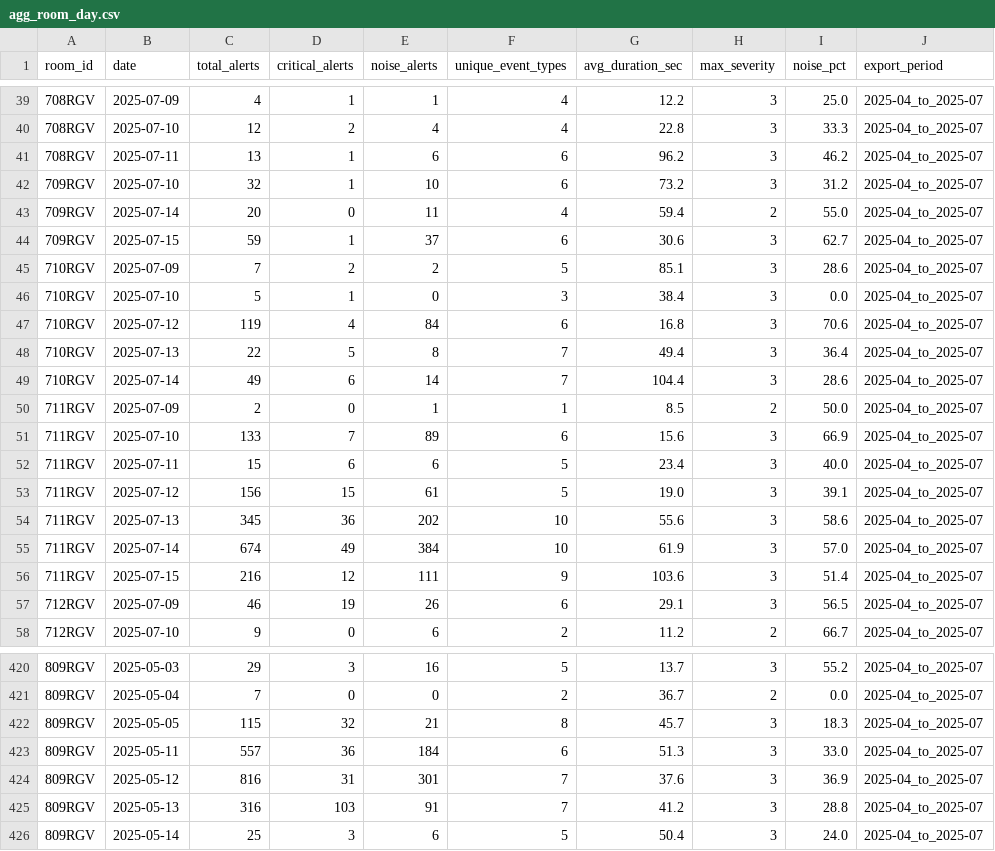
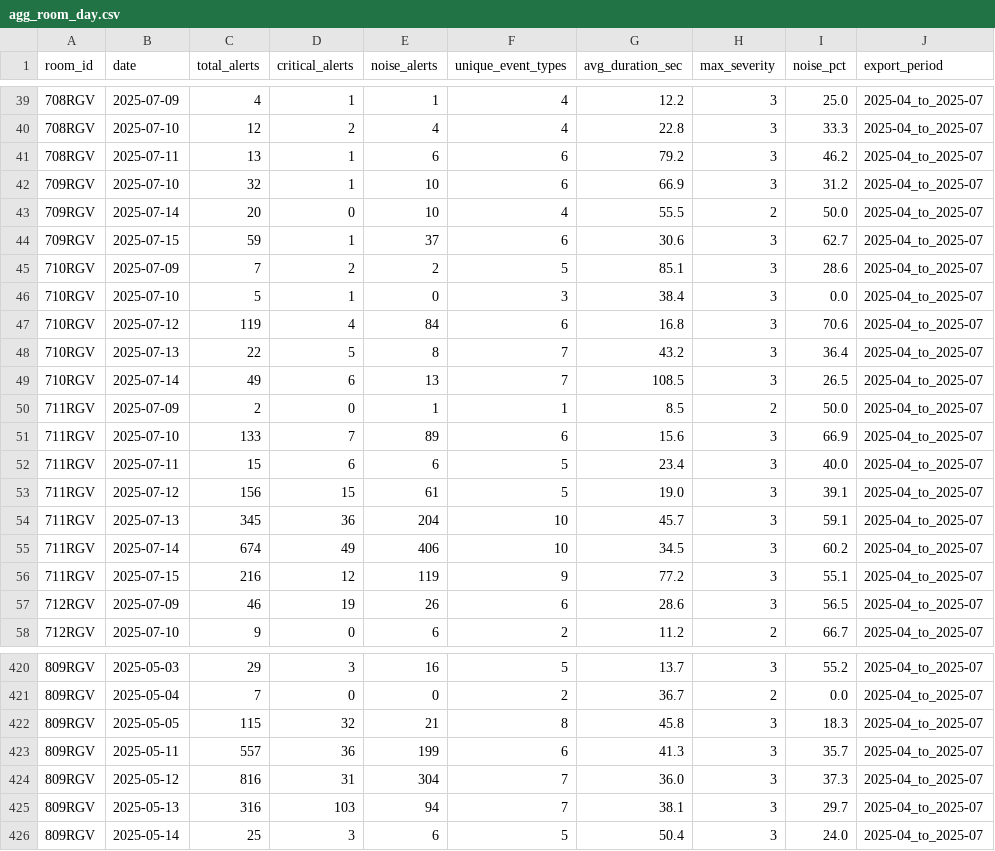
Before and after one commit to ivanrivasgr/clinical_pipeline, a CSV file: data/bi_output/2025-04_to_2025-07/agg_room_day.csv, drawn as a sheet; only a part is shown, gaps mark what is left out; the diff covers the shown part only.

```diff
--- a/data/bi_output/2025-04_to_2025-07/agg_room_day.csv
+++ b/data/bi_output/2025-04_to_2025-07/agg_room_day.csv
@@ -40,5 +40,5 @@ room_id,date,total_alerts,critical_alerts,noise_alerts,unique_event_types,avg_du
 708RGV,2025-07-10,12,2,4,4,22.8,3,33.3,2025-04_to_2025-07
-708RGV,2025-07-11,13,1,6,6,96.2,3,46.2,2025-04_to_2025-07
-709RGV,2025-07-10,32,1,10,6,73.2,3,31.2,2025-04_to_2025-07
-709RGV,2025-07-14,20,0,11,4,59.4,2,55.0,2025-04_to_2025-07
+708RGV,2025-07-11,13,1,6,6,79.2,3,46.2,2025-04_to_2025-07
+709RGV,2025-07-10,32,1,10,6,66.9,3,31.2,2025-04_to_2025-07
+709RGV,2025-07-14,20,0,10,4,55.5,2,50.0,2025-04_to_2025-07
 709RGV,2025-07-15,59,1,37,6,30.6,3,62.7,2025-04_to_2025-07
@@ -47,4 +47,4 @@ room_id,date,total_alerts,critical_alerts,noise_alerts,unique_event_types,avg_du
 710RGV,2025-07-12,119,4,84,6,16.8,3,70.6,2025-04_to_2025-07
-710RGV,2025-07-13,22,5,8,7,49.4,3,36.4,2025-04_to_2025-07
-710RGV,2025-07-14,49,6,14,7,104.4,3,28.6,2025-04_to_2025-07
+710RGV,2025-07-13,22,5,8,7,43.2,3,36.4,2025-04_to_2025-07
+710RGV,2025-07-14,49,6,13,7,108.5,3,26.5,2025-04_to_2025-07
 711RGV,2025-07-09,2,0,1,1,8.5,2,50.0,2025-04_to_2025-07
@@ -53,6 +53,6 @@ room_id,date,total_alerts,critical_alerts,noise_alerts,unique_event_types,avg_du
 711RGV,2025-07-12,156,15,61,5,19.0,3,39.1,2025-04_to_2025-07
-711RGV,2025-07-13,345,36,202,10,55.6,3,58.6,2025-04_to_2025-07
-711RGV,2025-07-14,674,49,384,10,61.9,3,57.0,2025-04_to_2025-07
-711RGV,2025-07-15,216,12,111,9,103.6,3,51.4,2025-04_to_2025-07
-712RGV,2025-07-09,46,19,26,6,29.1,3,56.5,2025-04_to_2025-07
+711RGV,2025-07-13,345,36,204,10,45.7,3,59.1,2025-04_to_2025-07
+711RGV,2025-07-14,674,49,406,10,34.5,3,60.2,2025-04_to_2025-07
+711RGV,2025-07-15,216,12,119,9,77.2,3,55.1,2025-04_to_2025-07
+712RGV,2025-07-09,46,19,26,6,28.6,3,56.5,2025-04_to_2025-07
 712RGV,2025-07-10,9,0,6,2,11.2,2,66.7,2025-04_to_2025-07
@@ -421,6 +421,6 @@ room_id,date,total_alerts,critical_alerts,noise_alerts,unique_event_types,avg_du
 809RGV,2025-05-04,7,0,0,2,36.7,2,0.0,2025-04_to_2025-07
-809RGV,2025-05-05,115,32,21,8,45.7,3,18.3,2025-04_to_2025-07
-809RGV,2025-05-11,557,36,184,6,51.3,3,33.0,2025-04_to_2025-07
-809RGV,2025-05-12,816,31,301,7,37.6,3,36.9,2025-04_to_2025-07
-809RGV,2025-05-13,316,103,91,7,41.2,3,28.8,2025-04_to_2025-07
+809RGV,2025-05-05,115,32,21,8,45.8,3,18.3,2025-04_to_2025-07
+809RGV,2025-05-11,557,36,199,6,41.3,3,35.7,2025-04_to_2025-07
+809RGV,2025-05-12,816,31,304,7,36.0,3,37.3,2025-04_to_2025-07
+809RGV,2025-05-13,316,103,94,7,38.1,3,29.7,2025-04_to_2025-07
 809RGV,2025-05-14,25,3,6,5,50.4,3,24.0,2025-04_to_2025-07
```
Also changed, not shown: 132 edited cells elsewhere in this file, data/bi_output/2025-04_to_2025-07/agg_hourly.csv, data/bi_output/2025-04_to_2025-07/dim_event_types.csv, 10 other files.
